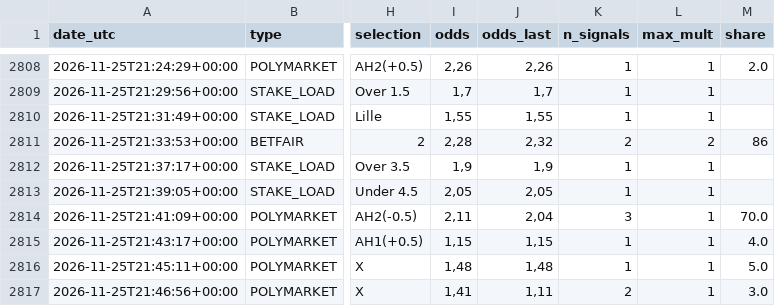
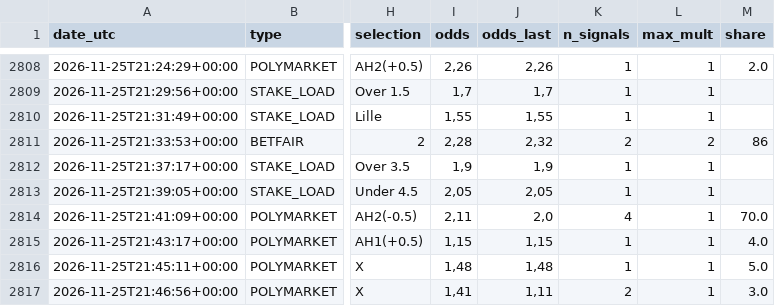
Before and after one commit to nunovinhas-creator/goal-roi, a CSV file: docs/bets.csv, drawn as a sheet; only a part is shown, gaps mark what is left out; the diff names each change by its address in the sheet, - before the commit and + after, or states it on an @@ line.

```diff
--- a/docs/bets.csv
+++ b/docs/bets.csv
-J2814 (odds_last): 2,04
+J2814 (odds_last): 2,0
-K2814 (n_signals): 3
+K2814 (n_signals): 4
```
Also changed, not shown: 4 other files.
